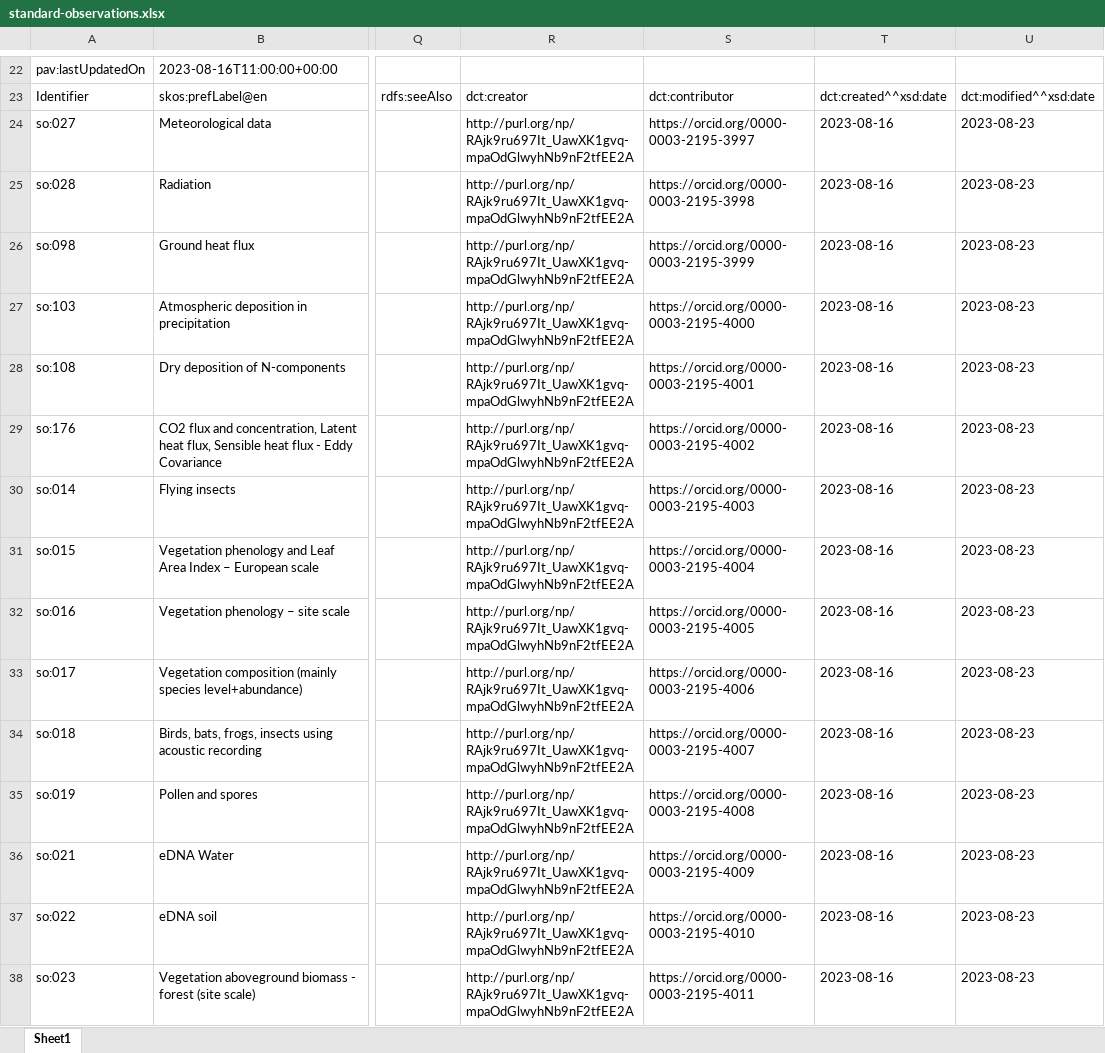
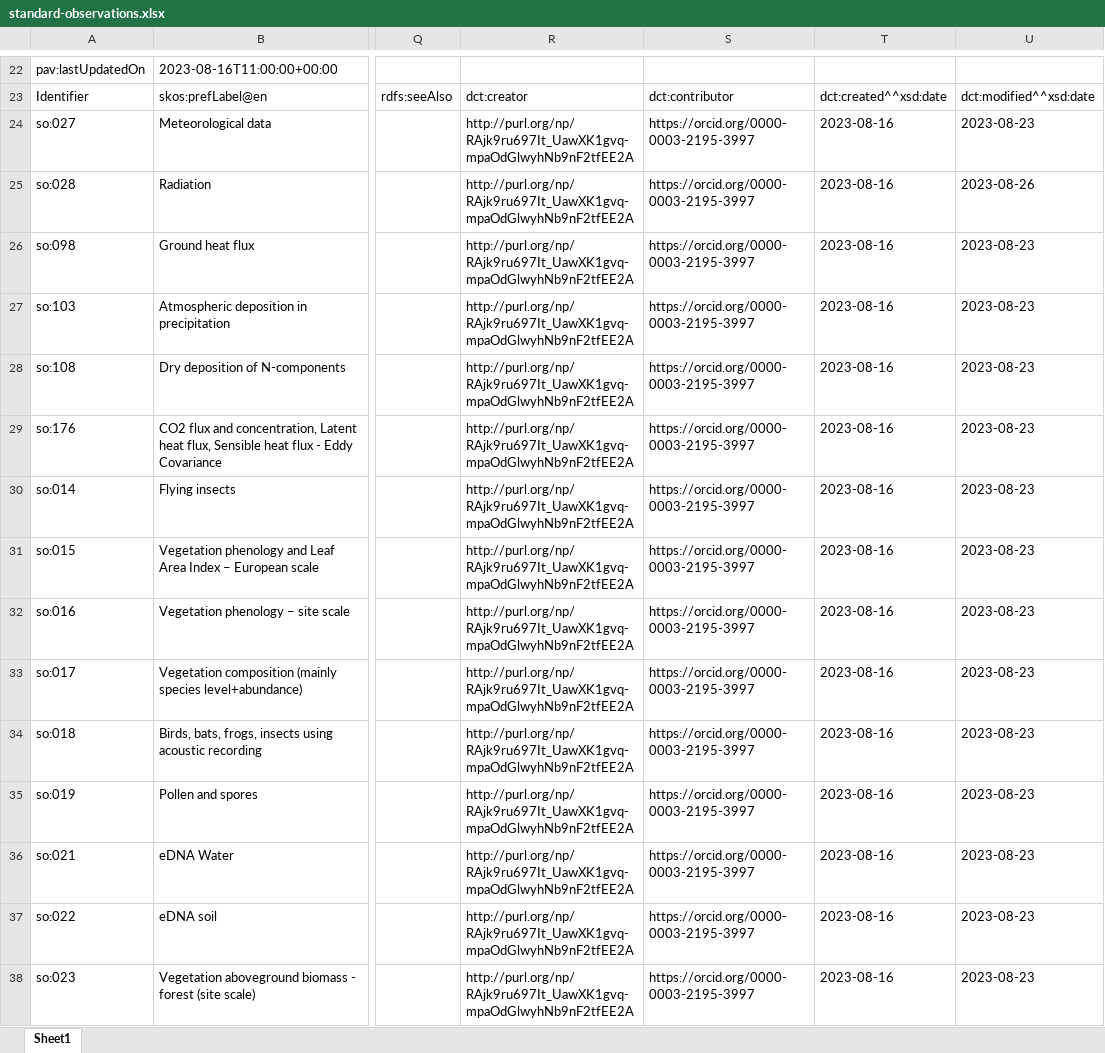
Before and after one commit to LTER-Europe/SO, an Excel workbook: standard-observations.xlsx, sheet Sheet1, drawn as a sheet; only a part is shown, gaps mark what is left out; values as stored, in another font and other column widths than the file's, no borders; the diff covers the shown part only; the diff names each change by its address in the sheet, - before the commit and + after, or states it on an @@ line.

```diff
--- a/standard-observations.xlsx (sheet Sheet1)
+++ b/standard-observations.xlsx (sheet Sheet1)
-S25: https://orcid.org/0000-0003-2195-3998
+S25: https://orcid.org/0000-0003-2195-3997
-U25: 2023-08-23
+U25: 2023-08-26
-S26: https://orcid.org/0000-0003-2195-3999
+S26: https://orcid.org/0000-0003-2195-3997
-S27: https://orcid.org/0000-0003-2195-4000
+S27: https://orcid.org/0000-0003-2195-3997
-S28: https://orcid.org/0000-0003-2195-4001
+S28: https://orcid.org/0000-0003-2195-3997
-S29: https://orcid.org/0000-0003-2195-4002
+S29: https://orcid.org/0000-0003-2195-3997
-S30: https://orcid.org/0000-0003-2195-4003
+S30: https://orcid.org/0000-0003-2195-3997
-S31: https://orcid.org/0000-0003-2195-4004
+S31: https://orcid.org/0000-0003-2195-3997
-S32: https://orcid.org/0000-0003-2195-4005
+S32: https://orcid.org/0000-0003-2195-3997
-S33: https://orcid.org/0000-0003-2195-4006
+S33: https://orcid.org/0000-0003-2195-3997
-S34: https://orcid.org/0000-0003-2195-4007
+S34: https://orcid.org/0000-0003-2195-3997
-S35: https://orcid.org/0000-0003-2195-4008
+S35: https://orcid.org/0000-0003-2195-3997
-S36: https://orcid.org/0000-0003-2195-4009
+S36: https://orcid.org/0000-0003-2195-3997
-S37: https://orcid.org/0000-0003-2195-4010
+S37: https://orcid.org/0000-0003-2195-3997
-S38: https://orcid.org/0000-0003-2195-4011
+S38: https://orcid.org/0000-0003-2195-3997
```
Also changed, not shown: 43 edited cells elsewhere in this sheet, 3 other files.
